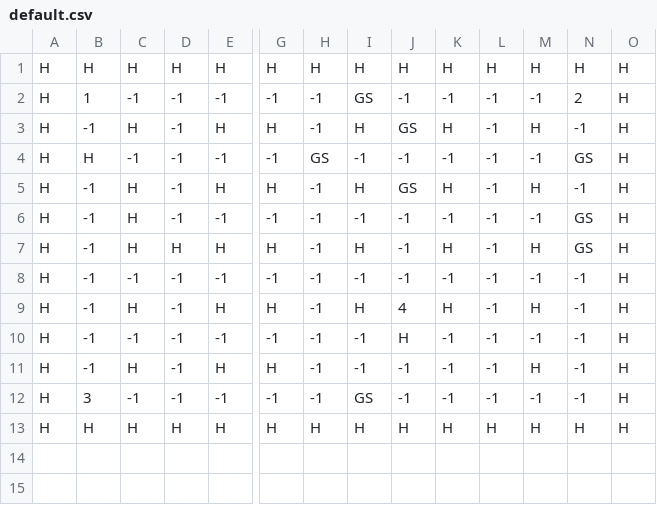
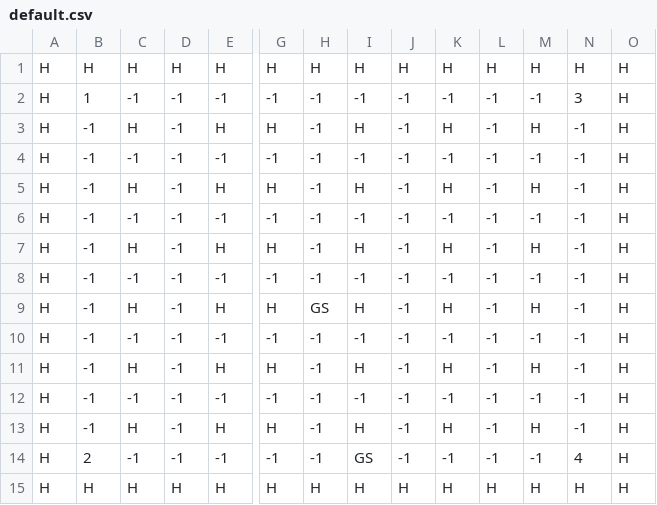
Before and after one commit to Capstone-Projects-2021-Spring/project-bomberman, a CSV file: bomberman-java-master/bomberman/src/main/resources/default.csv, drawn as a sheet; only a part is shown, gaps mark what is left out; removed rows and columns are numbered as before the commit, all else as after; rows hold the shown columns only; the diff names each change by its address in the sheet, - before the commit and + after, or states it on an @@ line.

```diff
--- a/bomberman-java-master/bomberman/src/main/resources/default.csv
+++ b/bomberman-java-master/bomberman/src/main/resources/default.csv
-I2: GS
+I2: -1
-N2: 2
+N2: 3
-J3: GS
+J3: -1
-row 4: H | H | -1 | -1 | -1 | -1 | GS | -1 | -1 | -1 | -1 | -1 | GS | H
-row 5: H | -1 | H | -1 | H | H | -1 | H | GS | H | -1 | H | -1 | H
-row 6: H | -1 | H | -1 | -1 | -1 | -1 | -1 | -1 | -1 | -1 | -1 | GS | H
-row 7: H | -1 | H | H | H | H | -1 | H | -1 | H | -1 | H | GS | H
-J5: 4
+J5: -1
-J6: H
+J6: -1
-I7: -1
+I7: H
-K7: -1
+K7: H
-B8: 3
+B8: -1
-I8: GS
+I8: -1
+row 9: H | -1 | H | -1 | H | H | GS | H | -1 | H | -1 | H | -1 | H
+row 10: H | -1 | -1 | -1 | -1 | -1 | -1 | -1 | -1 | -1 | -1 | -1 | -1 | H
+row 11: H | -1 | H | -1 | H | H | -1 | H | -1 | H | -1 | H | -1 | H
+row 12: H | -1 | -1 | -1 | -1 | -1 | -1 | -1 | -1 | -1 | -1 | -1 | -1 | H
+row 13: H | -1 | H | -1 | H | H | -1 | H | -1 | H | -1 | H | -1 | H
+row 14: H | 2 | -1 | -1 | -1 | -1 | -1 | GS | -1 | -1 | -1 | -1 | 4 | H
```
Also changed, not shown: 2 other files.
